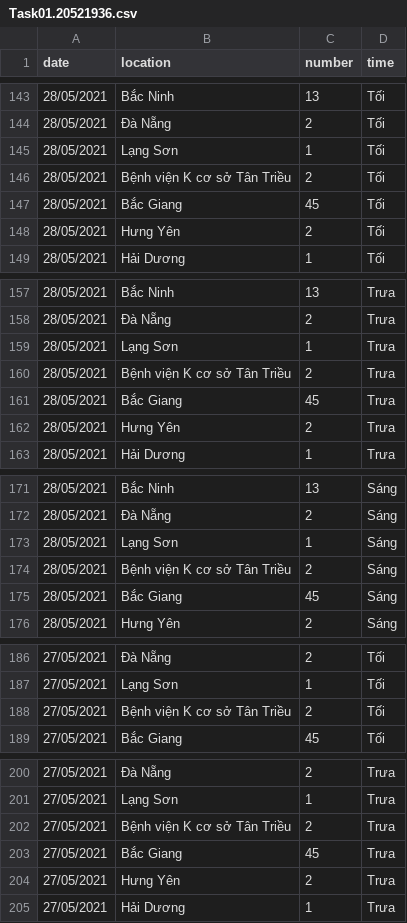
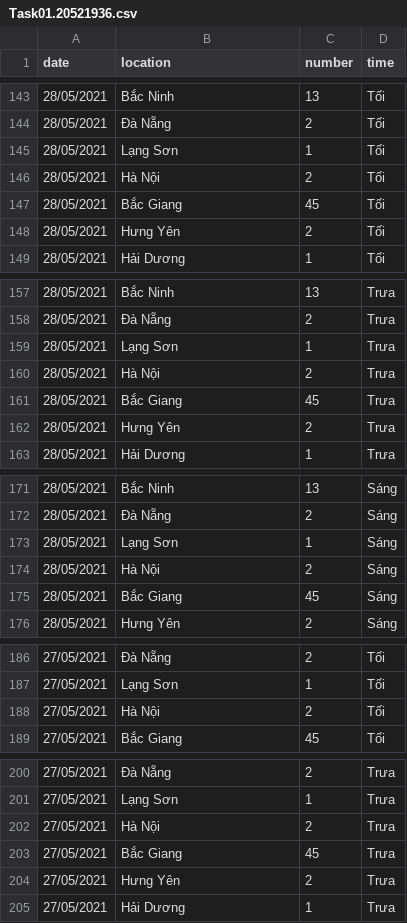
Before and after one commit to Phuongthao2230/UIT-COVID-19-Nguyen-Thi-Phuong-Thao-20521936, a CSV file: Task01.20521936.csv, drawn as a sheet; only a part is shown, gaps mark what is left out; the diff covers the shown part only.

```diff
--- a/Task01.20521936.csv
+++ b/Task01.20521936.csv
@@ -145,3 +145,3 @@ date,location,number,time
 28/05/2021,Lạng Sơn,1,Tối
-28/05/2021,Bệnh viện K cơ sở Tân Triều,2,Tối
+28/05/2021,Hà Nội,2,Tối
 28/05/2021,Bắc Giang,45,Tối
@@ -159,3 +159,3 @@ date,location,number,time
 28/05/2021,Lạng Sơn,1,Trưa
-28/05/2021,Bệnh viện K cơ sở Tân Triều,2,Trưa
+28/05/2021,Hà Nội,2,Trưa
 28/05/2021,Bắc Giang,45,Trưa
@@ -173,3 +173,3 @@ date,location,number,time
 28/05/2021,Lạng Sơn,1,Sáng
-28/05/2021,Bệnh viện K cơ sở Tân Triều,2,Sáng
+28/05/2021,Hà Nội,2,Sáng
 28/05/2021,Bắc Giang,45,Sáng
@@ -187,3 +187,3 @@ date,location,number,time
 27/05/2021,Lạng Sơn,1,Tối
-27/05/2021,Bệnh viện K cơ sở Tân Triều,2,Tối
+27/05/2021,Hà Nội,2,Tối
 27/05/2021,Bắc Giang,45,Tối
@@ -201,3 +201,3 @@ date,location,number,time
 27/05/2021,Lạng Sơn,1,Trưa
-27/05/2021,Bệnh viện K cơ sở Tân Triều,2,Trưa
+27/05/2021,Hà Nội,2,Trưa
 27/05/2021,Bắc Giang,45,Trưa
```
Also changed, not shown: 33 edited cells elsewhere in this file.
